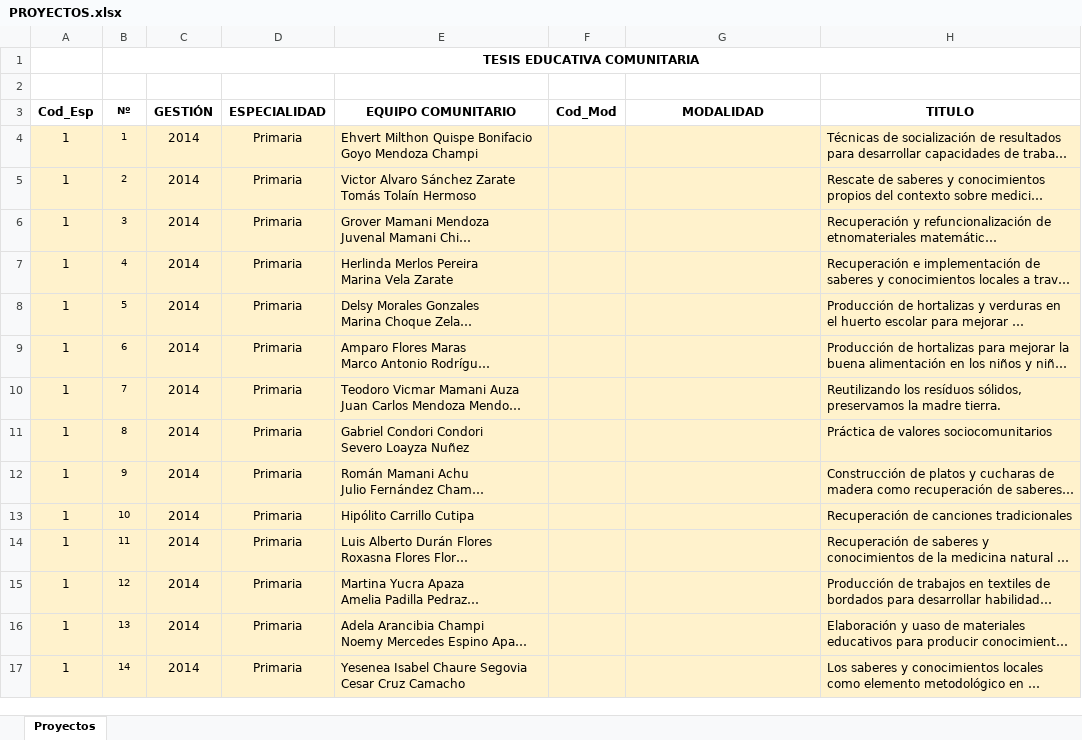
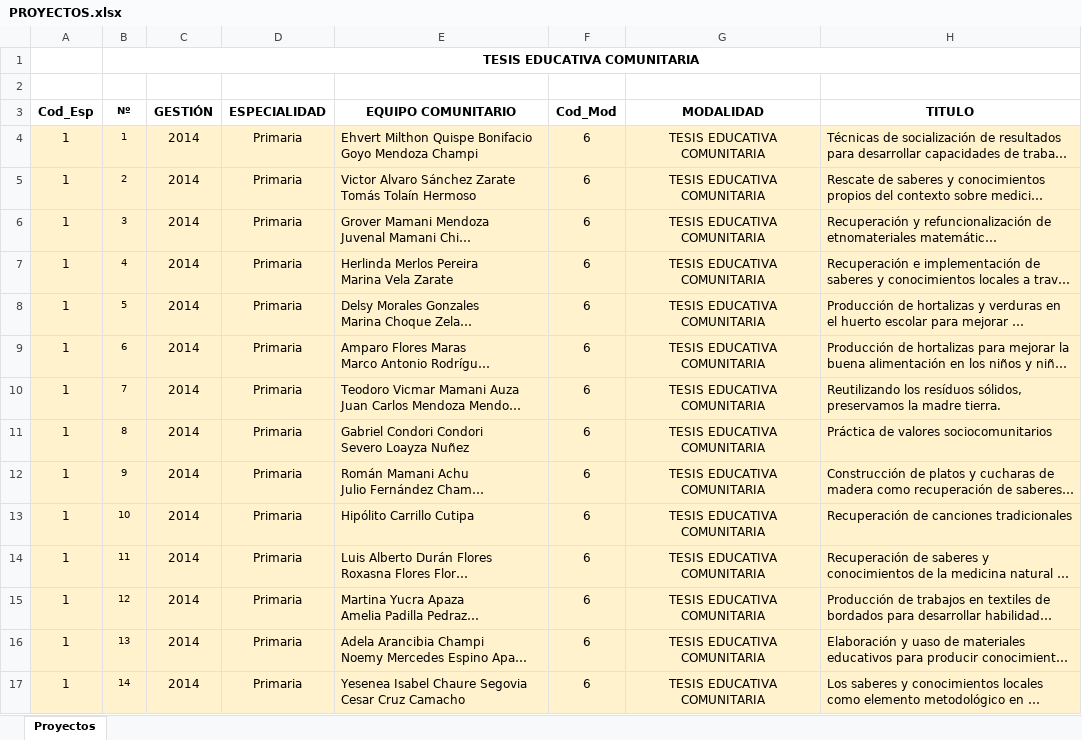
Before and after one commit to esfmcororo2026/ESFM, an Excel workbook: PROYECTOS.xlsx, sheet Proyectos, drawn as a sheet; only a part is shown; long unchanged cells end in …; values as stored, in another font and other column widths than the file's, no borders; the diff covers the shown part only; the diff names each change by its address in the sheet, - before the commit and + after, or states it on an @@ line.

Commit message:
feat: agregar soporte para columna Modalidad en la BD y carga masiva desde PROYECTOS.xlsx con opcion de vaciar BD

```diff
--- a/PROYECTOS.xlsx (sheet Proyectos)
+++ b/PROYECTOS.xlsx (sheet Proyectos)
-F4:F17: (empty)
+F4:F17: 6
-G4:G17: (empty)
+G4:G17: TESIS EDUCATIVA COMUNITARIA
```
Also changed, not shown: 283 edited cells and cell formats elsewhere in this sheet, 2 other files.
